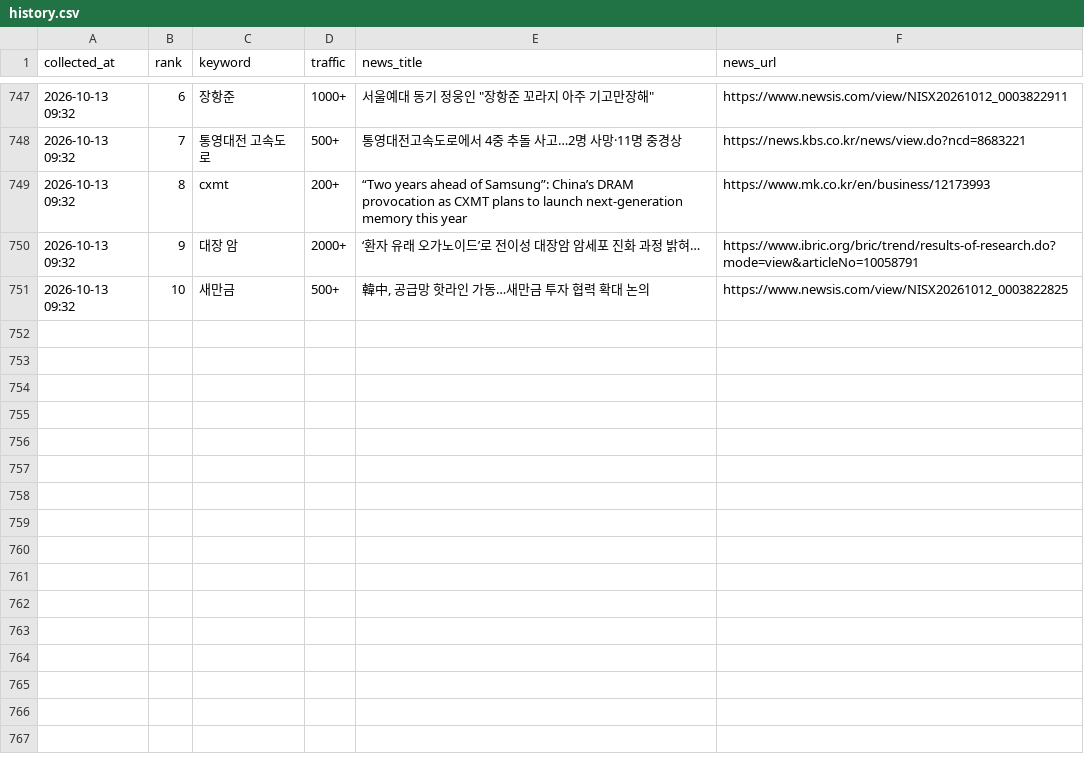
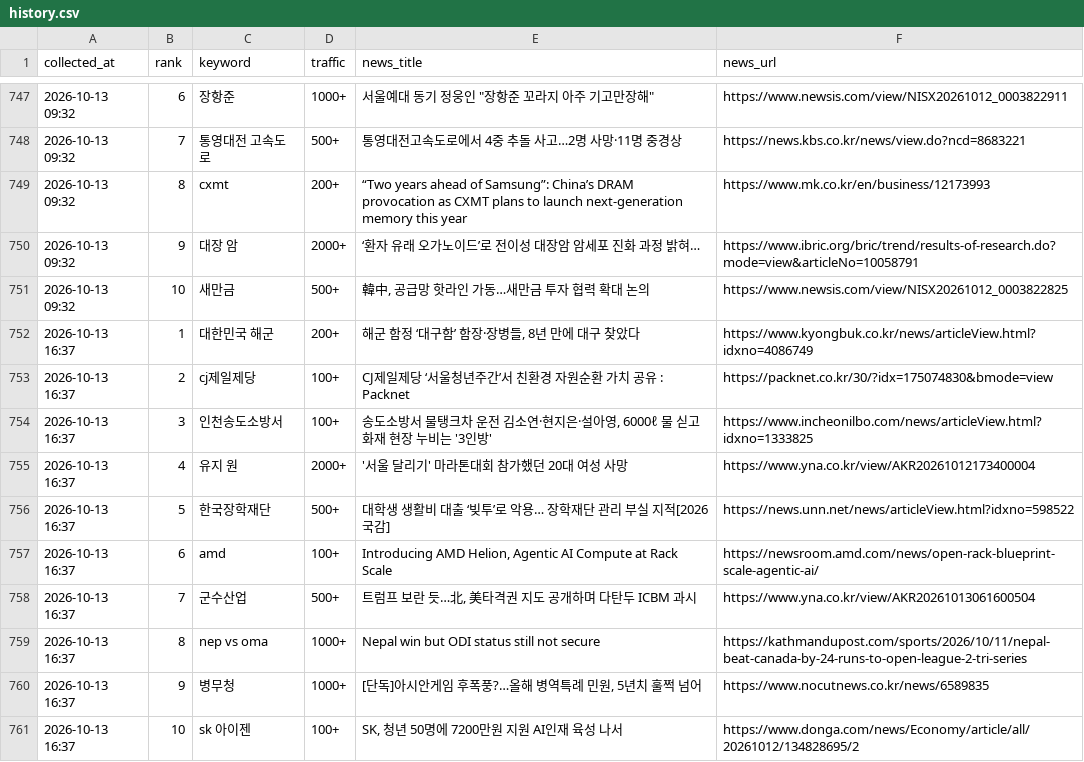
Before and after one commit to sulllll/claude_cloud, a CSV file: site/data/history.csv, drawn as a sheet; only a part is shown, gaps mark what is left out.

```diff
--- a/site/data/history.csv
+++ b/site/data/history.csv
@@ -751 +751,11 @@ collected_at,rank,keyword,traffic,news_title,news_url
 2026-10-13 09:32,10,새만금,500+,"韓中, 공급망 핫라인 가동…새만금 투자 협력 확대 논의",https://www.newsis.com/view/NISX20261012_0003822825
+2026-10-13 16:37,1,대한민국 해군,200+,"해군 함정 ‘대구함’ 함장·장병들, 8년 만에 대구 찾았다",https://www.kyongbuk.co.kr/news/articleView.html?idxno=4086749
+2026-10-13 16:37,2,cj제일제당,100+,CJ제일제당 ‘서울청년주간’서 친환경 자원순환 가치 공유 : Packnet,https://packnet.co.kr/30/?idx=175074830&bmode=view
+2026-10-13 16:37,3,인천송도소방서,100+,"송도소방서 물탱크차 운전 김소연·현지은·설아영, 6000ℓ 물 싣고 화재 현장 누비는 '3인방'",https://www.incheonilbo.com/news/articleView.html?idxno=1333825
+2026-10-13 16:37,4,유지 원,2000+,'서울 달리기' 마라톤대회 참가했던 20대 여성 사망,https://www.yna.co.kr/view/AKR20261012173400004
+2026-10-13 16:37,5,한국장학재단,500+,대학생 생활비 대출 ‘빚투’로 악용… 장학재단 관리 부실 지적[2026 국감],https://news.unn.net/news/articleView.html?idxno=598522
+2026-10-13 16:37,6,amd,100+,"Introducing AMD Helion, Agentic AI Compute at Rack Scale",https://newsroom.amd.com/news/open-rack-blueprint-scale-agentic-ai/
+2026-10-13 16:37,7,군수산업,500+,"트럼프 보란 듯…北, 美타격권 지도 공개하며 다탄두 ICBM 과시",https://www.yna.co.kr/view/AKR20261013061600504
+2026-10-13 16:37,8,nep vs oma,1000+,Nepal win but ODI status still not secure,https://kathmandupost.com/sports/2026/10/11/nepal-beat-canada-by-24-runs-to-open-league-2-tri-series
+2026-10-13 16:37,9,병무청,1000+,"[단독]아시안게임 후폭풍?…올해 병역특례 민원, 5년치 훌쩍 넘어",https://www.nocutnews.co.kr/news/6589835
+2026-10-13 16:37,10,sk 아이젠,100+,"SK, 청년 50명에 7200만원 지원 AI인재 육성 나서",https://www.donga.com/news/Economy/article/all/20261012/134828695/2
```
Also changed, not shown: 2 other files.
